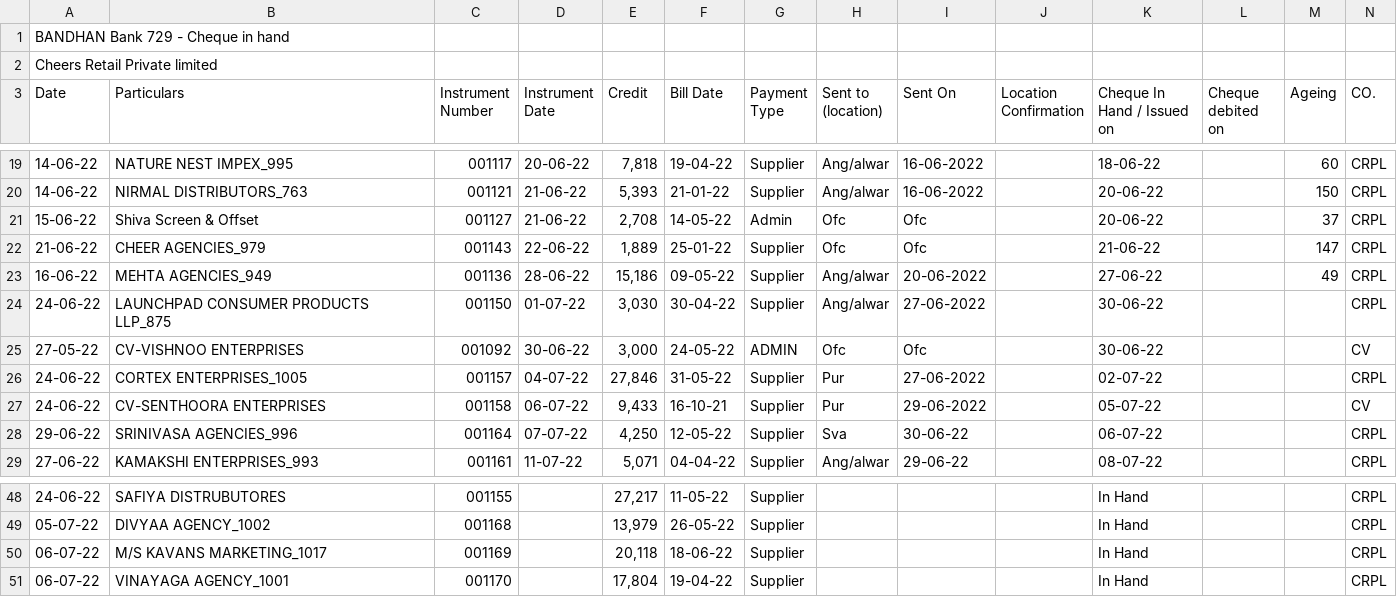
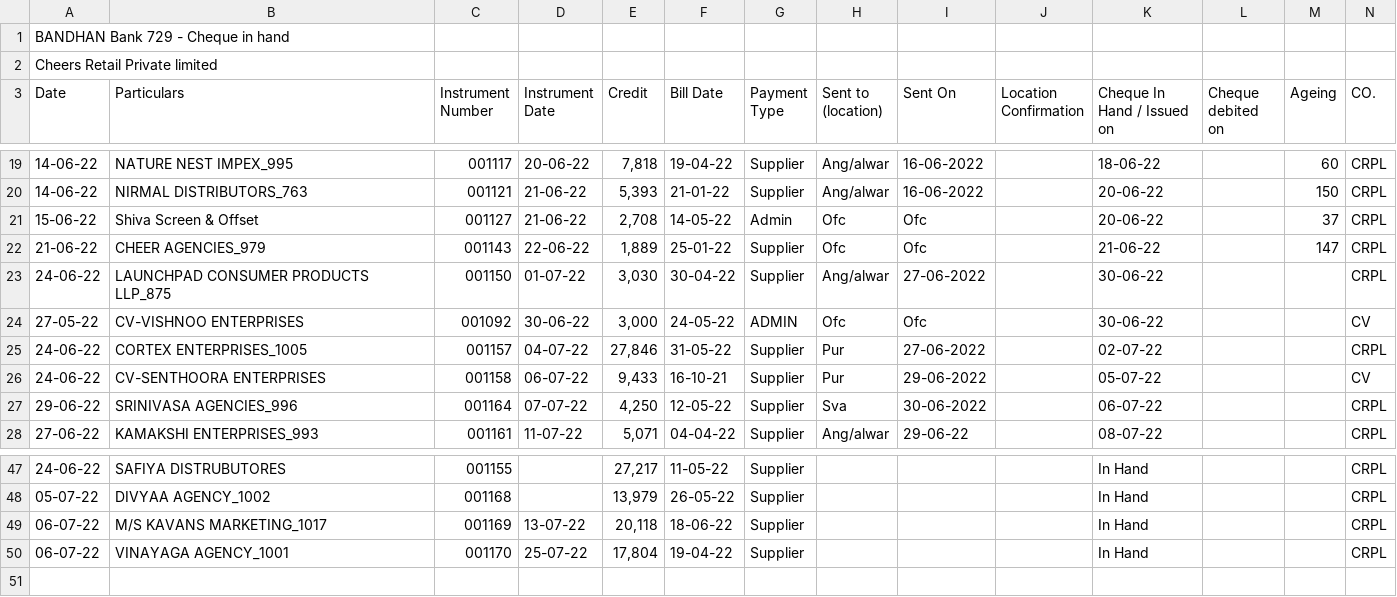
Before and after one commit to SimbhuTwice/CheersAcc, a CSV file: cheers1.csv, drawn as a sheet; only a part is shown, gaps mark what is left out; removed rows and columns are numbered as before the commit, all else as after; rows hold the shown columns only; the diff names each change by its address in the sheet, - before the commit and + after, or states it on an @@ line.

```diff
--- a/cheers1.csv
+++ b/cheers1.csv
-row 23: 16-06-22 | MEHTA AGENCIES_949 | 001136 | 28-06-22 | 15,186 | 09-05-22 | Supplier | Ang/alwar | 20-06-2022 |  | 27-06-22 |  | 49 | CRPL
-I27 (Sent On): 30-06-22
+I27 (Sent On): 30-06-2022
-D49 (Instrument Date): (empty)
+D49 (Instrument Date): 13-07-22
-D50 (Instrument Date): (empty)
+D50 (Instrument Date): 25-07-22
```
Also changed, not shown: summary.csv.
